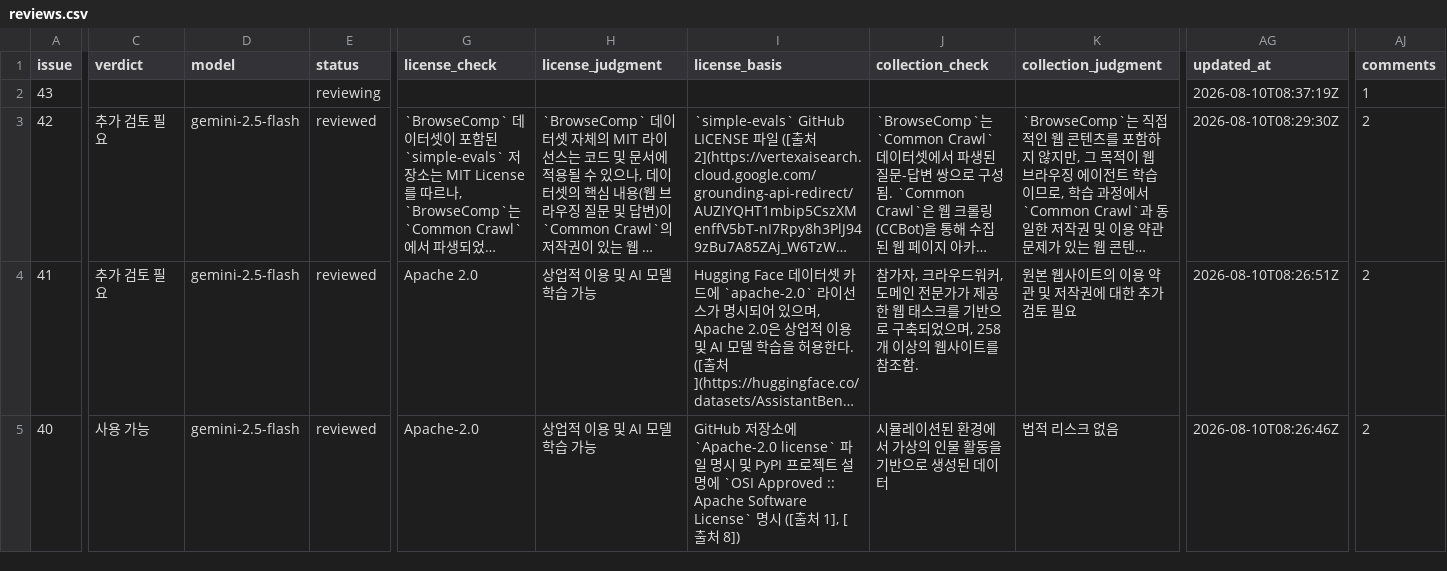
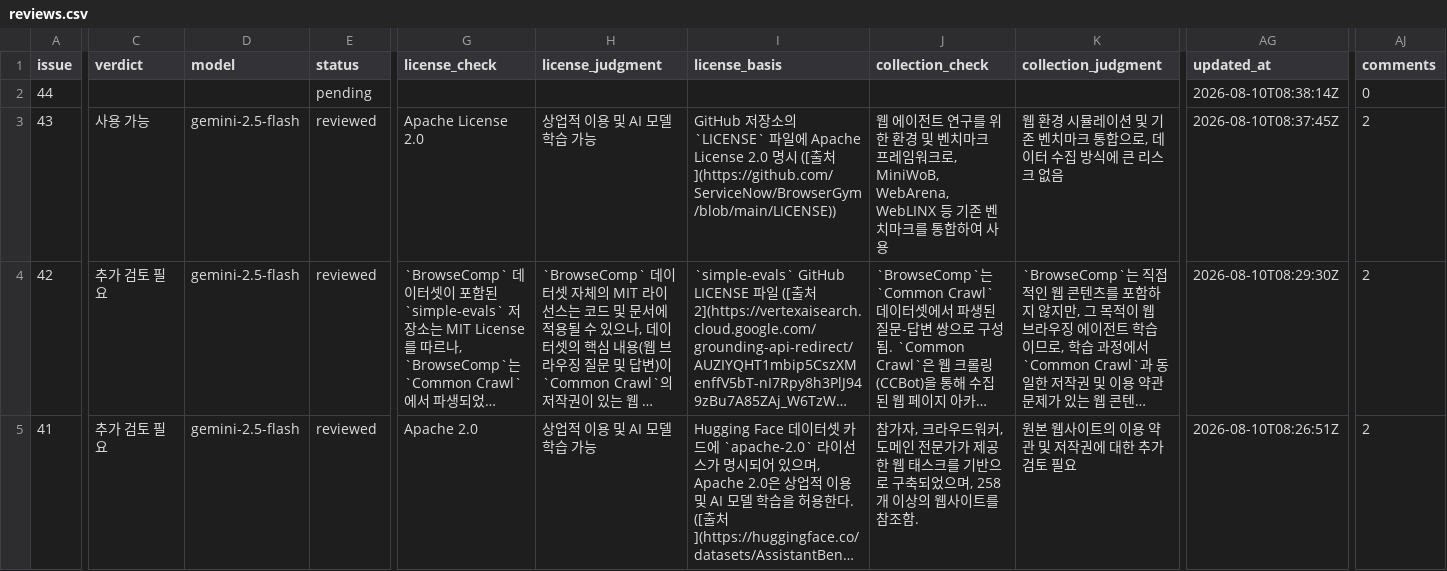
Before and after one commit to aigovsensing/dataset-review, a CSV file: docs/data/reviews.csv, drawn as a sheet; only a part is shown, gaps mark what is left out; the shorter side is filled out with more unchanged rows; long unchanged cells end in …; addresses are those after the commit; rows hold the shown columns only; the diff covers the shown part only; the diff names each change by its address in the sheet, - before the commit and + after, or states it on an @@ line.

```diff
--- a/docs/data/reviews.csv
+++ b/docs/data/reviews.csv
+row 2: 44 |  |  | pending |  |  |  |  |  | 2026-08-10T08:38:14Z | 0
-C3 (verdict): (empty)
+C3 (verdict): 사용 가능
-D3 (model): (empty)
+D3 (model): gemini-2.5-flash
-E3 (status): reviewing
+E3 (status): reviewed
-G3 (license_check): (empty)
+G3 (license_check): Apache License 2.0
-H3 (license_judgment): (empty)
+H3 (license_judgment): 상업적 이용 및 AI 모델 학습 가능
-I3 (license_basis): (empty)
+I3 (license_basis): GitHub 저장소의 `LICENSE` 파일에 Apache License 2.0 명시 ([출처](https://github.com/ServiceNow/BrowserGym/blob/main/LICENSE))
-J3 (collection_check): (empty)
+J3 (collection_check): 웹 에이전트 연구를 위한 환경 및 벤치마크 프레임워크로, MiniWoB, WebArena, WebLINX 등 기존 벤치마크를 통합하여 사용
-K3 (collection_judgment): (empty)
+K3 (collection_judgment): 웹 환경 시뮬레이션 및 기존 벤치마크 통합으로, 데이터 수집 방식에 큰 리스크 없음
-AG3 (updated_at): 2026-08-10T08:37:19Z
+AG3 (updated_at): 2026-08-10T08:37:45Z
-AJ3 (comments): 1
+AJ3 (comments): 2
```
Also changed, not shown: 5 edited cells elsewhere in this file, 2 other files.
